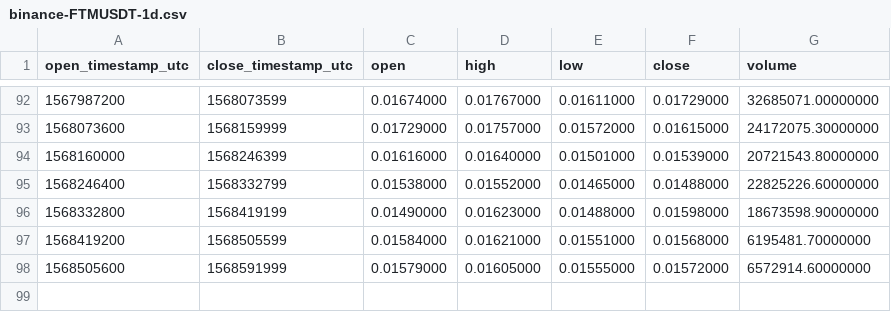
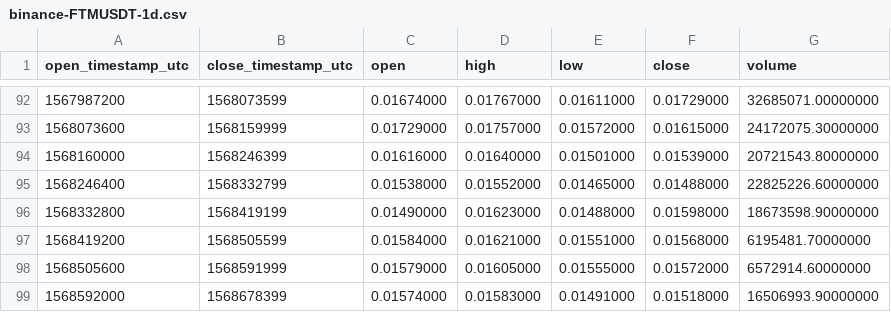
Before and after one commit to cryptobigbro/binance-FTMUSDT, a CSV file: binance-FTMUSDT-1d.csv, drawn as a sheet; only a part is shown, gaps mark what is left out.

```diff
--- a/binance-FTMUSDT-1d.csv
+++ b/binance-FTMUSDT-1d.csv
@@ -98 +98,2 @@ open_timestamp_utc,close_timestamp_utc,open,high,low,close,volume
 1568505600,1568591999,0.01579000,0.01605000,0.01555000,0.01572000,6572914.60000000
+1568592000,1568678399,0.01574000,0.01583000,0.01491000,0.01518000,16506993.90000000
```
Also changed, not shown: binance-FTMUSDT-1h.csv.
